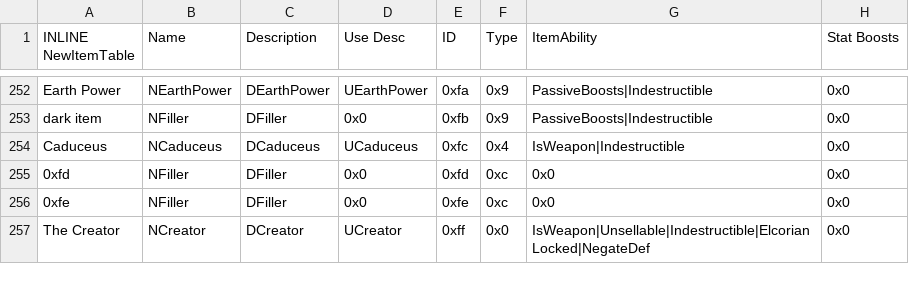
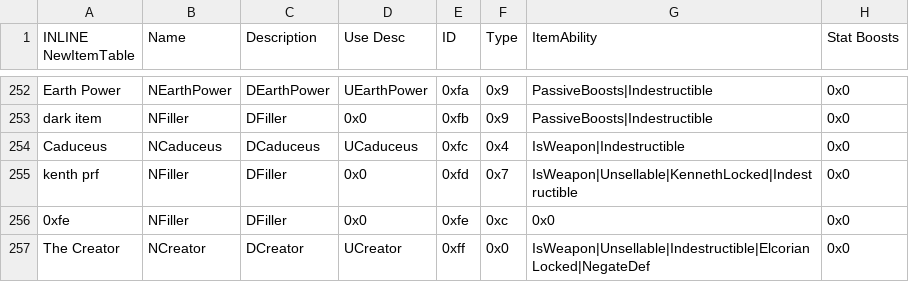
Before and after one commit to Retina1/TMGC_Buildfiles, a CSV file: Tables/NightmareModules/Items/ItemTable.csv, drawn as a sheet; only a part is shown, gaps mark what is left out; the diff names each change by its address in the sheet, - before the commit and + after, or states it on an @@ line.

Commit message:
24 cont., kenth plotting, blood contract removal

```diff
--- a/Tables/NightmareModules/Items/ItemTable.csv
+++ b/Tables/NightmareModules/Items/ItemTable.csv
-A255 (INLINE NewItemTable): 0xfd
+A255 (INLINE NewItemTable): kenth prf
-F255 (Type): 0xc
+F255 (Type): 0x7
-G255 (ItemAbility): 0x0
+G255 (ItemAbility): IsWeapon|Unsellable|KennethLocked|Indestructible
```
Also changed, not shown: 7 other files.
